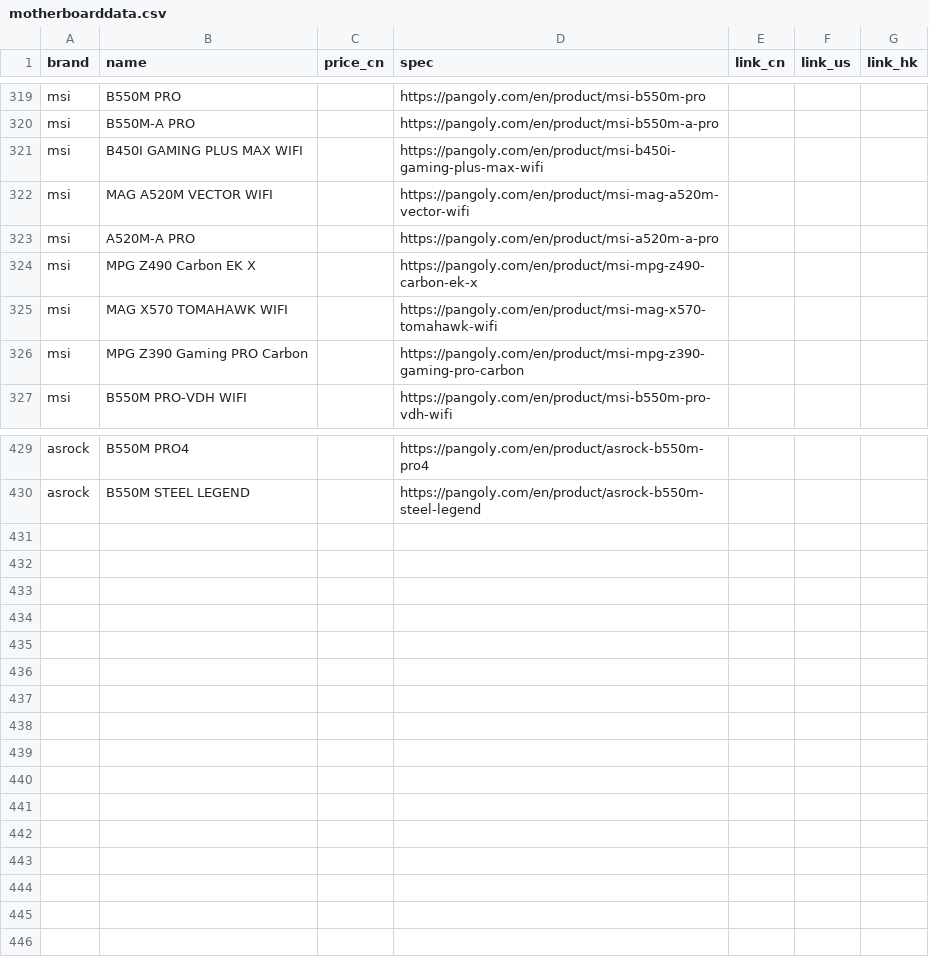
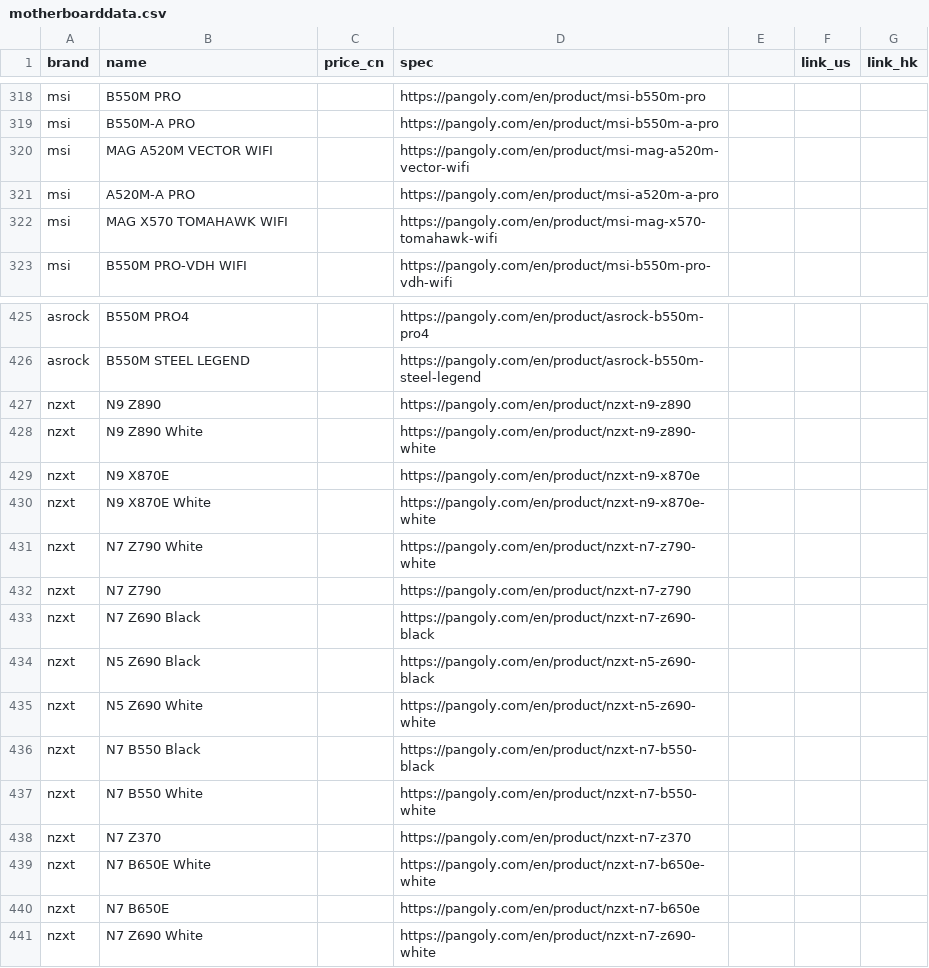
Before and after one commit to hycmatthew/GoColly, a CSV file: src/res/motherboarddata.csv, drawn as a sheet; only a part is shown, gaps mark what is left out; the diff covers the shown part only.

Commit message:
update motherboard data

```diff
--- a/src/res/motherboarddata.csv
+++ b/src/res/motherboarddata.csv
@@ -1 +1 @@
-brand,name,price_cn,spec,link_cn,link_us,link_hk
+brand,name,price_cn,spec,,link_us,link_hk
@@ -320,8 +319,5 @@ msi,B550M PRO,,https://pangoly.com/en/product/msi-b550m-pro,,,
 msi,B550M-A PRO,,https://pangoly.com/en/product/msi-b550m-a-pro,,,
-msi,B450I GAMING PLUS MAX WIFI,,https://pangoly.com/en/product/msi-b450i-gaming-plus-max-wifi,,,
 msi,MAG A520M VECTOR WIFI,,https://pangoly.com/en/product/msi-mag-a520m-vector-wifi,,,
 msi,A520M-A PRO,,https://pangoly.com/en/product/msi-a520m-a-pro,,,
-msi,MPG Z490 Carbon EK X,,https://pangoly.com/en/product/msi-mpg-z490-carbon-ek-x,,,
 msi,MAG X570 TOMAHAWK WIFI,,https://pangoly.com/en/product/msi-mag-x570-tomahawk-wifi,,,
-msi,MPG Z390 Gaming PRO Carbon,,https://pangoly.com/en/product/msi-mpg-z390-gaming-pro-carbon,,,
 msi,B550M PRO-VDH WIFI,,https://pangoly.com/en/product/msi-b550m-pro-vdh-wifi,,,
@@ -430 +426,16 @@ asrock,B550M PRO4,,https://pangoly.com/en/product/asrock-b550m-pro4,,,
 asrock,B550M STEEL LEGEND,,https://pangoly.com/en/product/asrock-b550m-steel-legend,,,
+nzxt,N9 Z890,,https://pangoly.com/en/product/nzxt-n9-z890,,,
+nzxt,N9 Z890 White,,https://pangoly.com/en/product/nzxt-n9-z890-white,,,
+nzxt,N9 X870E,,https://pangoly.com/en/product/nzxt-n9-x870e,,,
+nzxt,N9 X870E White,,https://pangoly.com/en/product/nzxt-n9-x870e-white,,,
+nzxt,N7 Z790 White,,https://pangoly.com/en/product/nzxt-n7-z790-white,,,
+nzxt,N7 Z790,,https://pangoly.com/en/product/nzxt-n7-z790,,,
+nzxt,N7 Z690 Black,,https://pangoly.com/en/product/nzxt-n7-z690-black,,,
+nzxt,N5 Z690 Black,,https://pangoly.com/en/product/nzxt-n5-z690-black,,,
+nzxt,N5 Z690 White,,https://pangoly.com/en/product/nzxt-n5-z690-white,,,
+nzxt,N7 B550 Black,,https://pangoly.com/en/product/nzxt-n7-b550-black,,,
+nzxt,N7 B550 White,,https://pangoly.com/en/product/nzxt-n7-b550-white,,,
+nzxt,N7 Z370,,https://pangoly.com/en/product/nzxt-n7-z370,,,
+nzxt,N7 B650E White,,https://pangoly.com/en/product/nzxt-n7-b650e-white,,,
+nzxt,N7 B650E,,https://pangoly.com/en/product/nzxt-n7-b650e,,,
+nzxt,N7 Z690 White,,https://pangoly.com/en/product/nzxt-n7-z690-white,,,
```
Also changed, not shown: 1 removed row and 51 edited cells elsewhere in this file, 7 other files.
